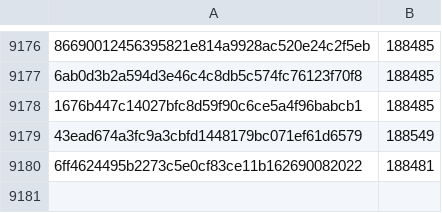
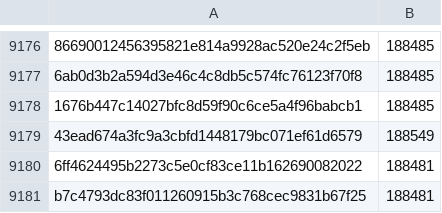
Before and after one commit to davelongdev/pybricks-micropython, a CSV file: nxt.csv, drawn as a sheet; only a part is shown, gaps mark what is left out; the diff names each change by its address in the sheet, - before the commit and + after, or states it on an @@ line.

Commit message:
nxt: Add b7c4793d: 188481 (+0).

```diff
--- a/nxt.csv
+++ b/nxt.csv
+row 9181: b7c4793dc83f011260915b3c768cec9831b67f25 | 188481
```
